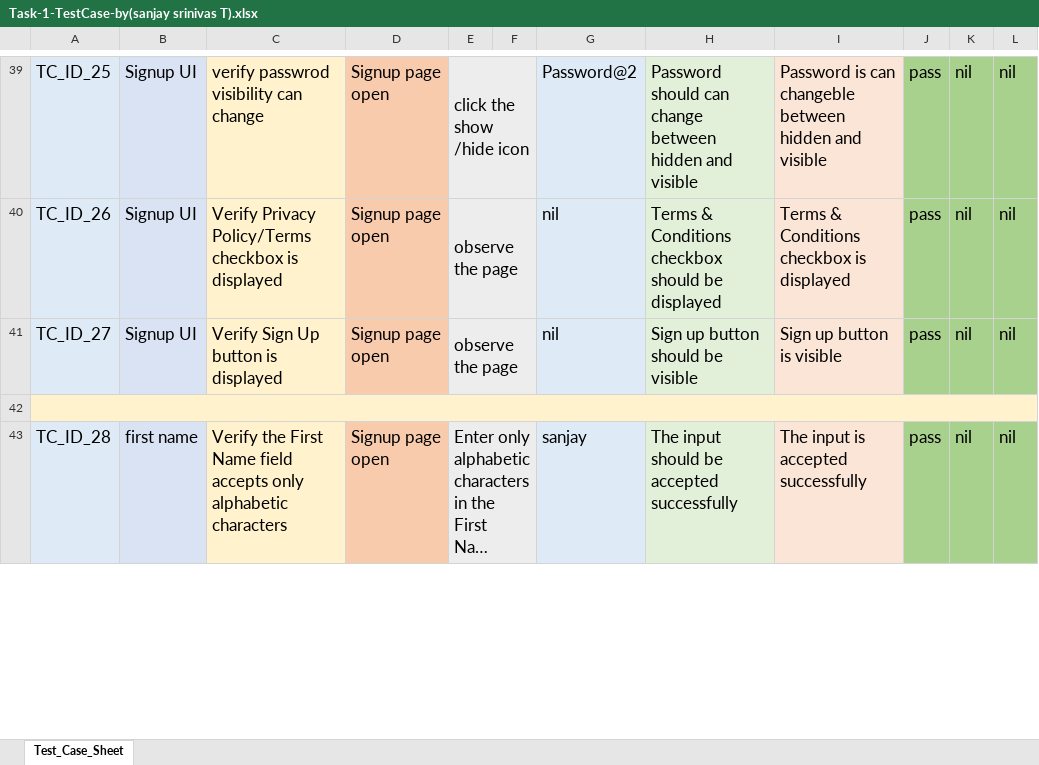
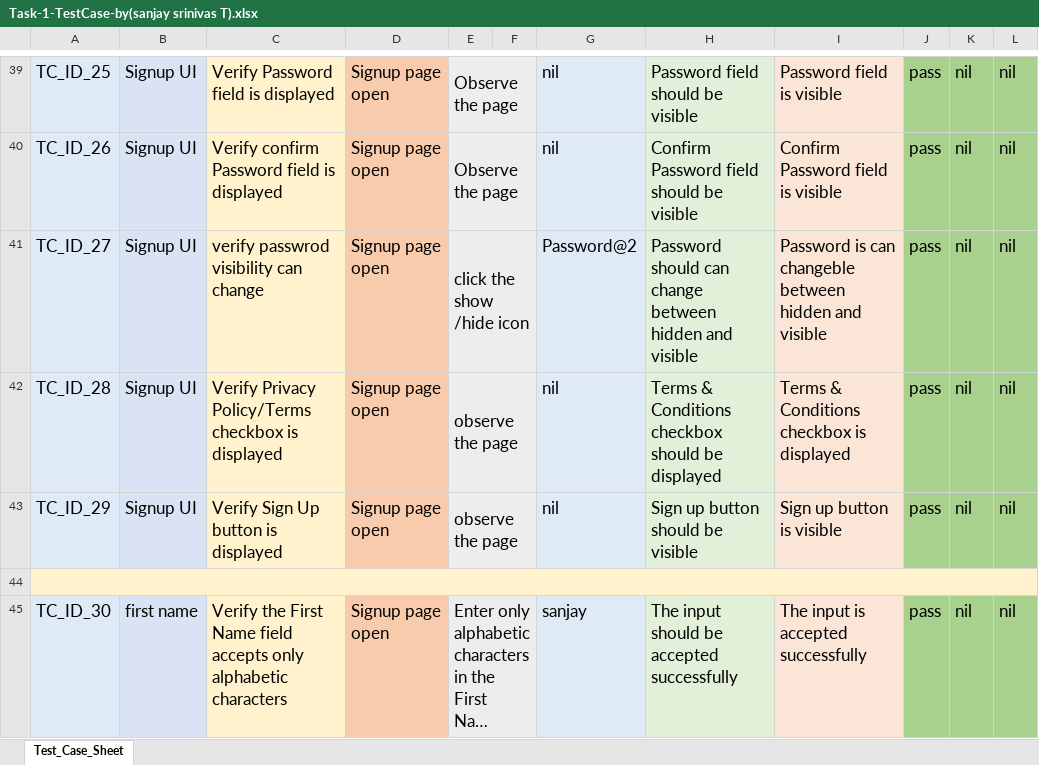
Before and after one commit to sanjaysrinivas2006/SanjaySrinivas-Tichi-QA-Assignment, an Excel workbook: Task-1-TestCase-by(sanjay srinivas T).xlsx, sheet Test_Case_Sheet, drawn as a sheet; only a part is shown, gaps mark what is left out; long unchanged cells end in …; values as stored, in another font and other column widths than the file's, no borders; addresses are those after the commit; the diff covers the shown part only; the diff names each change by its address in the sheet, - before the commit and + after, or states it on an @@ line.

Commit message:
Add files via upload

```diff
--- a/Task-1-TestCase-by(sanjay srinivas T).xlsx (sheet Test_Case_Sheet)
+++ b/Task-1-TestCase-by(sanjay srinivas T).xlsx (sheet Test_Case_Sheet)
-C39: verify passwrod visibility can change
+C39: Verify Password field is displayed
-E39: click the show /hide icon
+E39: Observe the page
-G39: Password@2
+G39: nil
-H39: Password should can change between hidden and visible
+H39: Password field should be visible
-I39: Password is can changeble between hidden and visible
+I39: Password field is visible
-C40: Verify Privacy Policy/Terms checkbox is displayed
+C40: Verify confirm Password field is displayed
-E40: observe the page
+E40: Observe the page
-H40: Terms & Conditions checkbox should be displayed
+H40: Confirm Password field should be visible
-I40: Terms & Conditions checkbox is displayed
+I40: Confirm Password field is visible
-C41: Verify Sign Up button is displayed
+C41: verify passwrod visibility can change
-E41: observe the page
+E41: click the show /hide icon
-G41: nil
+G41: Password@2
-H41: Sign up button should be visible
+H41: Password should can change between hidden and visible
-I41: Sign up button is visible
+I41: Password is can changeble between hidden and visible
+row 42: TC_ID_28 | Signup UI | Verify Privacy Policy/Terms checkbox is displayed | Signup page open | observe the page |  | nil | Terms & Conditions checkbox should be displayed | Terms & Conditions checkbox is displayed | pass | nil | nil
+row 43: TC_ID_29 | Signup UI | Verify Sign Up button is displayed | Signup page open | observe the page |  | nil | Sign up button should be visible | Sign up button is visible | pass | nil | nil
-A45: TC_ID_28
+A45: TC_ID_30
```
Also changed, not shown: 2 added rows, 2 removed rows, 54 edited cells and cell formats elsewhere in this sheet.
